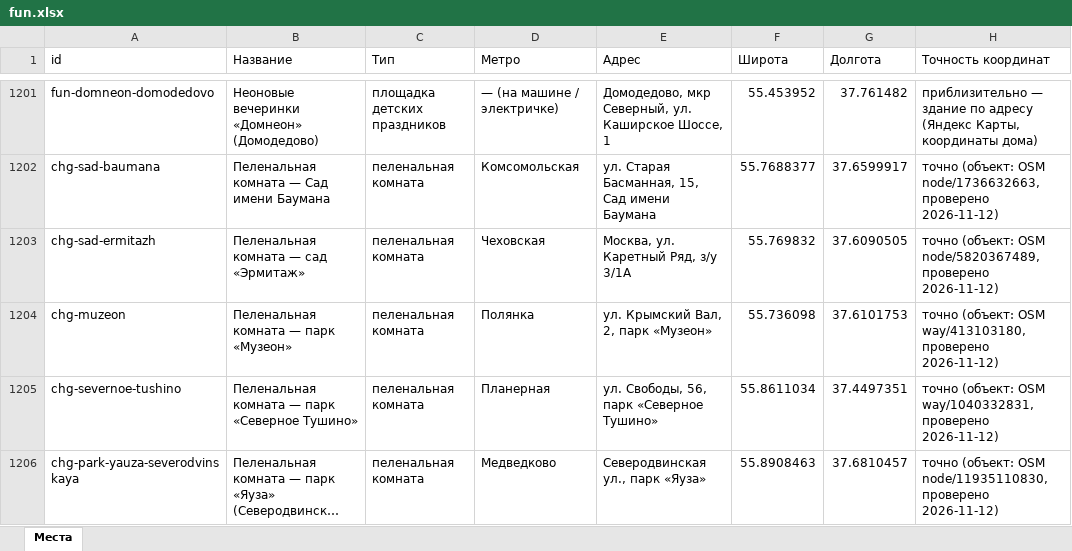
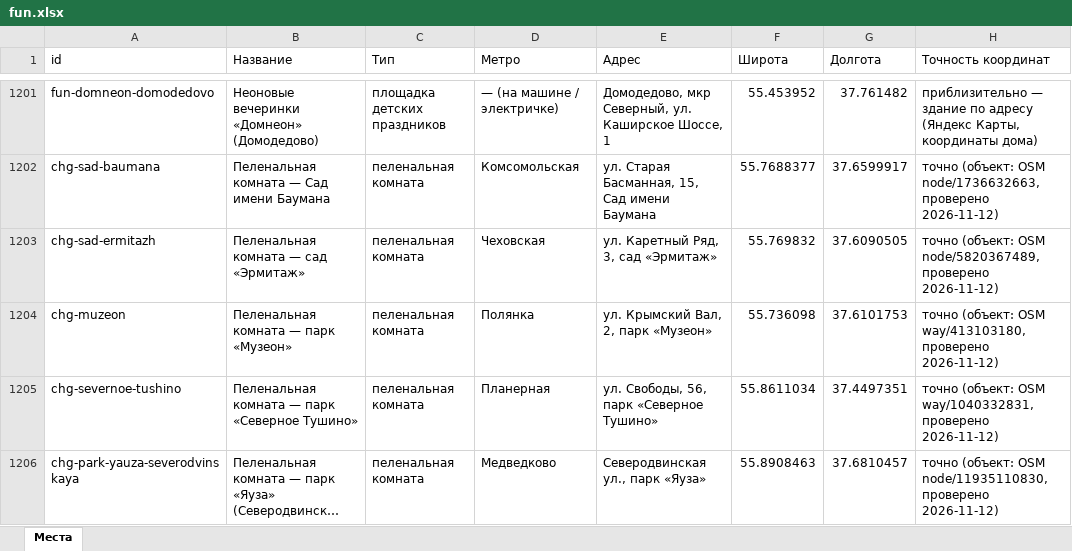
Before and after one commit to vadimsurov-apps/kudapoiti-data, an Excel workbook: data/parts/fun.xlsx, sheet Места, drawn as a sheet; only a part is shown, gaps mark what is left out; long unchanged cells end in …; values as stored, in another font and other column widths than the file's, no borders; the diff names each change by its address in the sheet, - before the commit and + after, or states it on an @@ line.

```diff
--- a/data/parts/fun.xlsx (sheet Места)
+++ b/data/parts/fun.xlsx (sheet Места)
-E1203 (Адрес): Москва, ул. Каретный Ряд, з/у 3/1А
+E1203 (Адрес): ул. Каретный Ряд, 3, сад «Эрмитаж»
```
Also changed, not shown: 3 other files.
